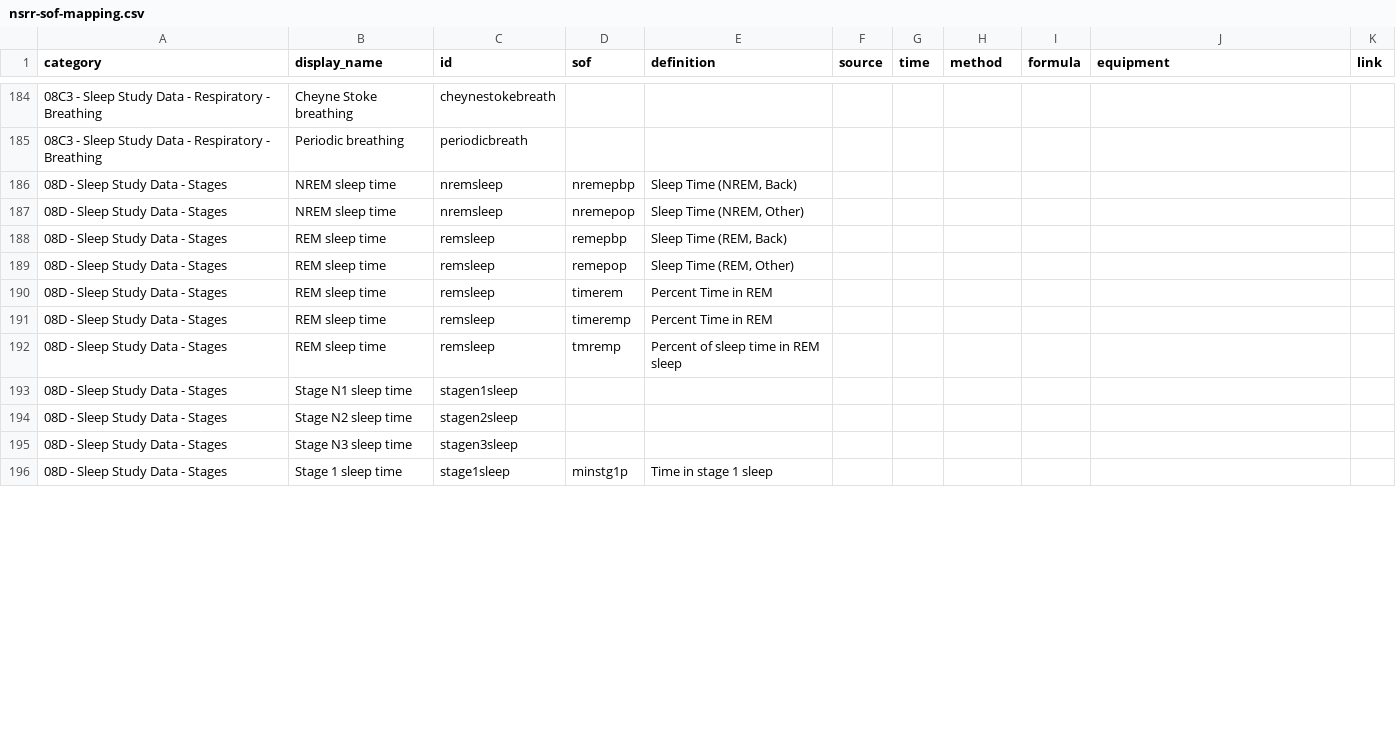
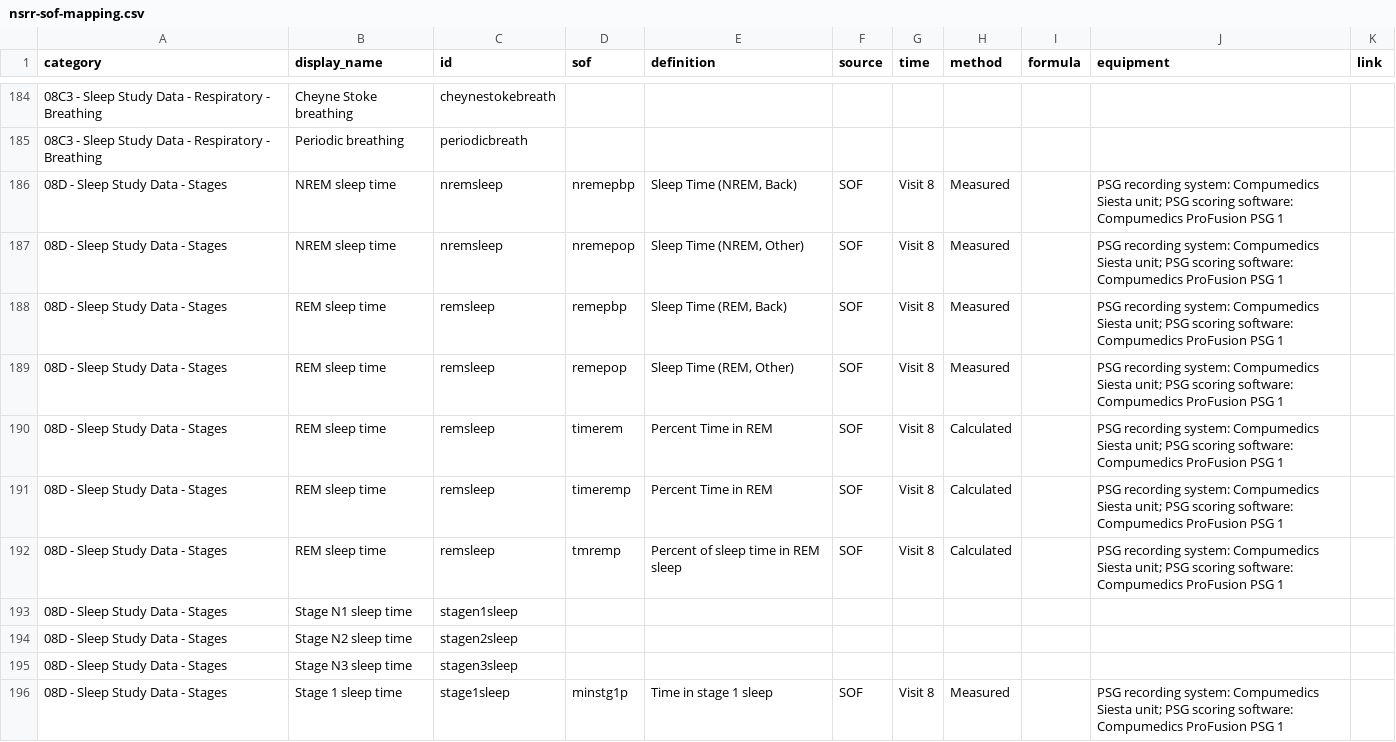
Before and after one commit to licongcui/nsrr-cross-cohort-mapping, a CSV file: mappings/nsrr-sof-mapping.csv, drawn as a sheet; only a part is shown, gaps mark what is left out; the diff covers the shown part only.

Commit message:
Updated SOF mappings

```diff
--- a/mappings/nsrr-sof-mapping.csv
+++ b/mappings/nsrr-sof-mapping.csv
@@ -185,9 +185,9 @@ category,display_name,id,sof,definition,source,time,method,formula,equipment,lin
 08C3 - Sleep Study Data - Respiratory  - Breathing ,Periodic breathing,periodicbreath,,,,,,,,
-08D - Sleep Study Data - Stages,NREM sleep time,nremsleep,nremepbp,"Sleep Time (NREM, Back)",,,,,,
-08D - Sleep Study Data - Stages,NREM sleep time,nremsleep,nremepop,"Sleep Time (NREM, Other)",,,,,,
-08D - Sleep Study Data - Stages,REM sleep time,remsleep,remepbp,"Sleep Time (REM, Back)",,,,,,
-08D - Sleep Study Data - Stages,REM sleep time,remsleep,remepop,"Sleep Time (REM, Other)",,,,,,
-08D - Sleep Study Data - Stages,REM sleep time,remsleep,timerem,Percent Time in REM,,,,,,
-08D - Sleep Study Data - Stages,REM sleep time,remsleep,timeremp,Percent Time in REM,,,,,,
-08D - Sleep Study Data - Stages,REM sleep time,remsleep,tmremp,Percent of sleep time in REM sleep,,,,,,
+08D - Sleep Study Data - Stages,NREM sleep time,nremsleep,nremepbp,"Sleep Time (NREM, Back)",SOF,Visit 8,Measured,,PSG recording system: Compumedics Siesta unit; PSG scoring software: Compumedics ProFusion PSG 1 ,
+08D - Sleep Study Data - Stages,NREM sleep time,nremsleep,nremepop,"Sleep Time (NREM, Other)",SOF,Visit 8,Measured,,PSG recording system: Compumedics Siesta unit; PSG scoring software: Compumedics ProFusion PSG 1 ,
+08D - Sleep Study Data - Stages,REM sleep time,remsleep,remepbp,"Sleep Time (REM, Back)",SOF,Visit 8,Measured,,PSG recording system: Compumedics Siesta unit; PSG scoring software: Compumedics ProFusion PSG 1 ,
+08D - Sleep Study Data - Stages,REM sleep time,remsleep,remepop,"Sleep Time (REM, Other)",SOF,Visit 8,Measured,,PSG recording system: Compumedics Siesta unit; PSG scoring software: Compumedics ProFusion PSG 1 ,
+08D - Sleep Study Data - Stages,REM sleep time,remsleep,timerem,Percent Time in REM,SOF,Visit 8,Calculated,,PSG recording system: Compumedics Siesta unit; PSG scoring software: Compumedics ProFusion PSG 1 ,
+08D - Sleep Study Data - Stages,REM sleep time,remsleep,timeremp,Percent Time in REM,SOF,Visit 8,Calculated,,PSG recording system: Compumedics Siesta unit; PSG scoring software: Compumedics ProFusion PSG 1 ,
+08D - Sleep Study Data - Stages,REM sleep time,remsleep,tmremp,Percent of sleep time in REM sleep,SOF,Visit 8,Calculated,,PSG recording system: Compumedics Siesta unit; PSG scoring software: Compumedics ProFusion PSG 1 ,
 08D - Sleep Study Data - Stages,Stage N1 sleep time,stagen1sleep,,,,,,,,
@@ -195,2 +195,2 @@ category,display_name,id,sof,definition,source,time,method,formula,equipment,lin
 08D - Sleep Study Data - Stages,Stage N3 sleep time,stagen3sleep,,,,,,,,
-08D - Sleep Study Data - Stages,Stage 1 sleep time,stage1sleep,minstg1p,Time in stage 1 sleep,,,,,,
+08D - Sleep Study Data - Stages,Stage 1 sleep time,stage1sleep,minstg1p,Time in stage 1 sleep,SOF,Visit 8,Measured,,PSG recording system: Compumedics Siesta unit; PSG scoring software: Compumedics ProFusion PSG 1 ,
```
Also changed, not shown: 75 edited cells elsewhere in this file.
